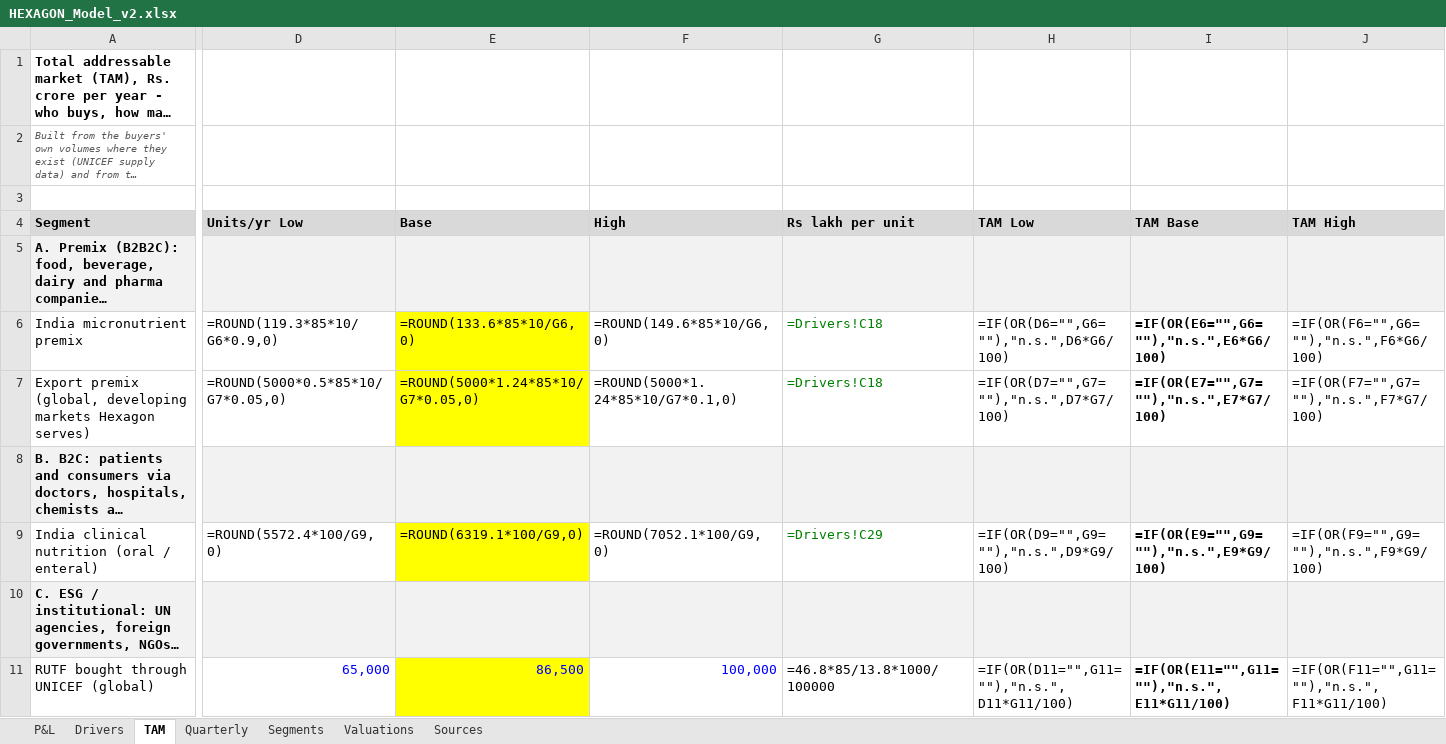
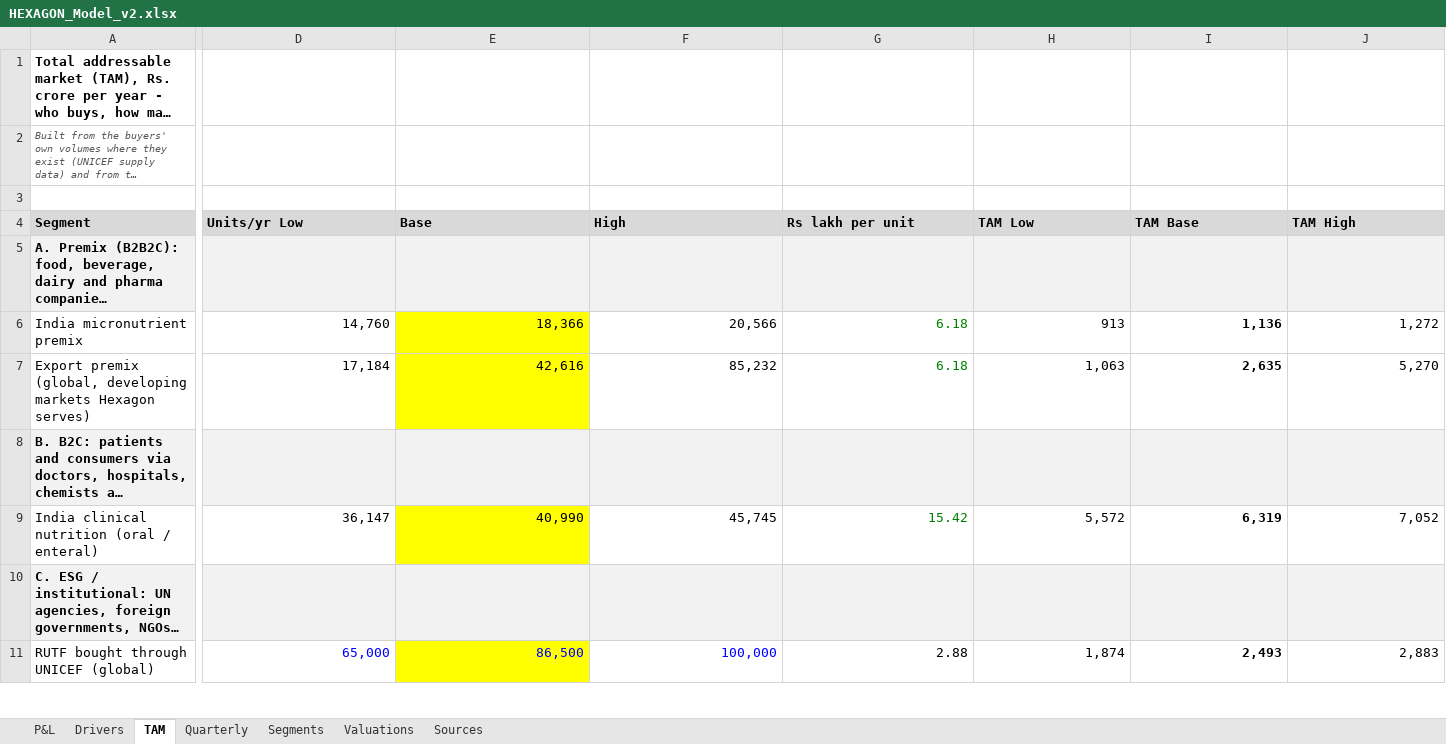
Before and after one commit to Poweravendus/Power, an Excel workbook: research/Hexagon_Nutrition/HEXAGON_Model_v2.xlsx, sheet TAM, drawn as a sheet; only a part is shown, gaps mark what is left out; long unchanged cells end in …; values as stored, in another font and other column widths than the file's, no borders; formulas without a stored value are shown as written; the diff covers the shown part only; the diff names each change by its address in the sheet, - before the commit and + after, or states it on an @@ line.

```diff
--- a/research/Hexagon_Nutrition/HEXAGON_Model_v2.xlsx (sheet TAM)
+++ b/research/Hexagon_Nutrition/HEXAGON_Model_v2.xlsx (sheet TAM)
-D6 (Units/yr Low): =ROUND(119.3*85*10/G6*0.9,0)
+D6 (Units/yr Low): 14,760
-E6 (Base): =ROUND(133.6*85*10/G6,0)
+E6 (Base): 18,366
-F6 (High): =ROUND(149.6*85*10/G6,0)
+F6 (High): 20,566
-G6:G7 (Rs lakh per unit): =Drivers!C18
+G6:G7 (Rs lakh per unit): 6.18
-H6 (TAM Low): =IF(OR(D6="",G6=""),"n.s.",D6*G6/100)
+H6 (TAM Low): 913
-I6 (TAM Base): =IF(OR(E6="",G6=""),"n.s.",E6*G6/100)
+I6 (TAM Base): 1,136
-J6 (TAM High): =IF(OR(F6="",G6=""),"n.s.",F6*G6/100)
+J6 (TAM High): 1,272
-D7 (Units/yr Low): =ROUND(5000*0.5*85*10/G7*0.05,0)
+D7 (Units/yr Low): 17,184
-E7 (Base): =ROUND(5000*1.24*85*10/G7*0.05,0)
+E7 (Base): 42,616
-F7 (High): =ROUND(5000*1.24*85*10/G7*0.1,0)
+F7 (High): 85,232
-H7 (TAM Low): =IF(OR(D7="",G7=""),"n.s.",D7*G7/100)
+H7 (TAM Low): 1,063
-I7 (TAM Base): =IF(OR(E7="",G7=""),"n.s.",E7*G7/100)
+I7 (TAM Base): 2,635
-J7 (TAM High): =IF(OR(F7="",G7=""),"n.s.",F7*G7/100)
+J7 (TAM High): 5,270
-D9 (Units/yr Low): =ROUND(5572.4*100/G9,0)
+D9 (Units/yr Low): 36,147
-E9 (Base): =ROUND(6319.1*100/G9,0)
+E9 (Base): 40,990
-F9 (High): =ROUND(7052.1*100/G9,0)
+F9 (High): 45,745
-G9 (Rs lakh per unit): =Drivers!C29
+G9 (Rs lakh per unit): 15.42
-H9 (TAM Low): =IF(OR(D9="",G9=""),"n.s.",D9*G9/100)
+H9 (TAM Low): 5,572
-I9 (TAM Base): =IF(OR(E9="",G9=""),"n.s.",E9*G9/100)
+I9 (TAM Base): 6,319
-J9 (TAM High): =IF(OR(F9="",G9=""),"n.s.",F9*G9/100)
+J9 (TAM High): 7,052
-G11 (Rs lakh per unit): =46.8*85/13.8*1000/100000
+G11 (Rs lakh per unit): 2.88
-H11 (TAM Low): =IF(OR(D11="",G11=""),"n.s.",D11*G11/100)
+H11 (TAM Low): 1,874
-I11 (TAM Base): =IF(OR(E11="",G11=""),"n.s.",E11*G11/100)
+I11 (TAM Base): 2,493
-J11 (TAM High): =IF(OR(F11="",G11=""),"n.s.",F11*G11/100)
+J11 (TAM High): 2,883
```
Also changed, not shown: 10 edited cells elsewhere in this sheet, sheet P&L, sheet Segments, sheet Quarterly, sheet Drivers, sheet Valuations, research/Shankesh_Jewellers/SHANKESH_Model_v2.xlsx, 2 other files.
